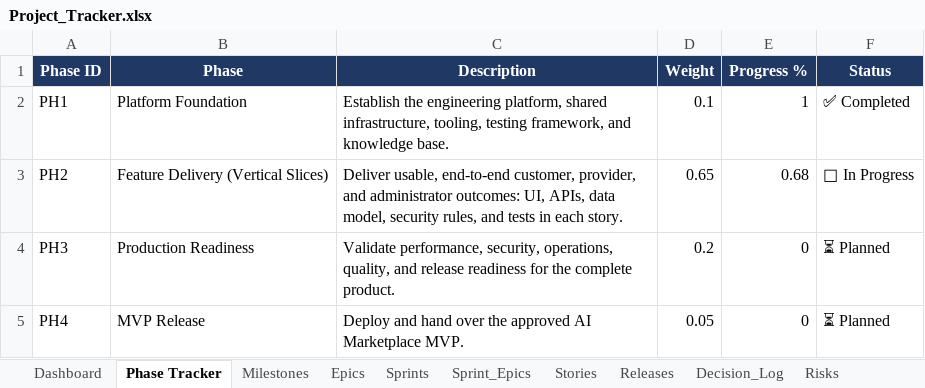
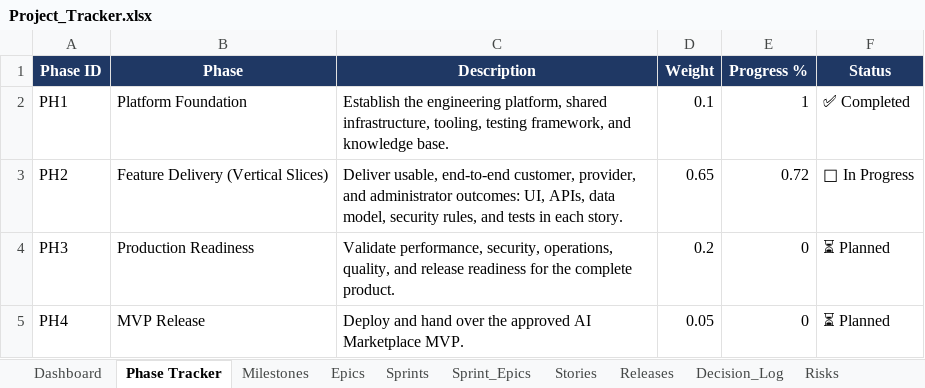
Before and after one commit to mycommunity1991/aibusinessdirectry, an Excel workbook: docs/AI/Project_Tracker.xlsx, sheet Phase Tracker, drawn as a sheet; values as stored, in another font and other column widths than the file's, no borders; conditional formats and table styles not drawn; the diff names each change by its address in the sheet, - before the commit and + after, or states it on an @@ line.

```diff
--- a/docs/AI/Project_Tracker.xlsx (sheet Phase Tracker)
+++ b/docs/AI/Project_Tracker.xlsx (sheet Phase Tracker)
-E3 (Progress %): 0.68
+E3 (Progress %): 0.72
```
Also changed, not shown: sheet Dashboard, sheet Sprints, sheet Milestones, sheet Epics, hidden cells.
